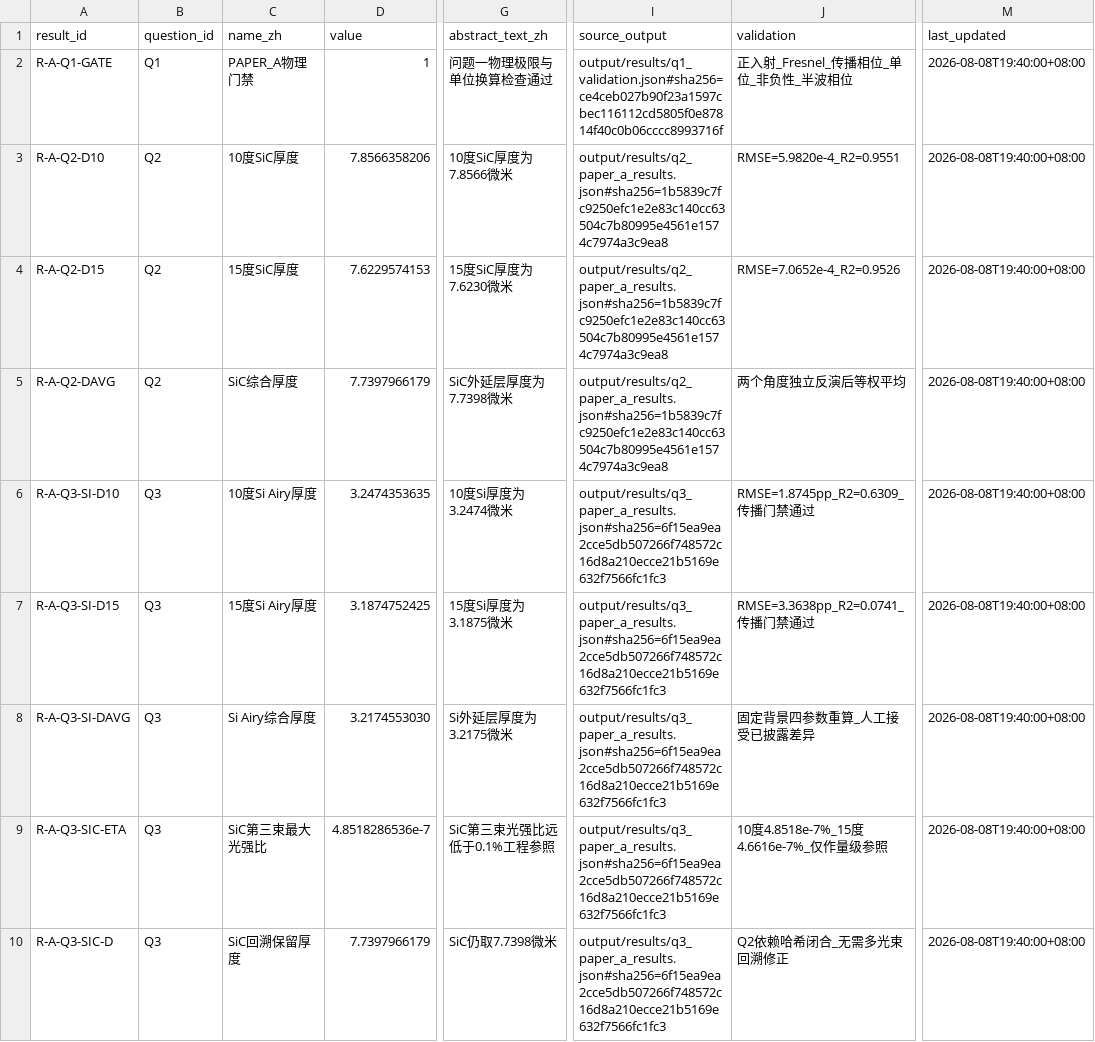
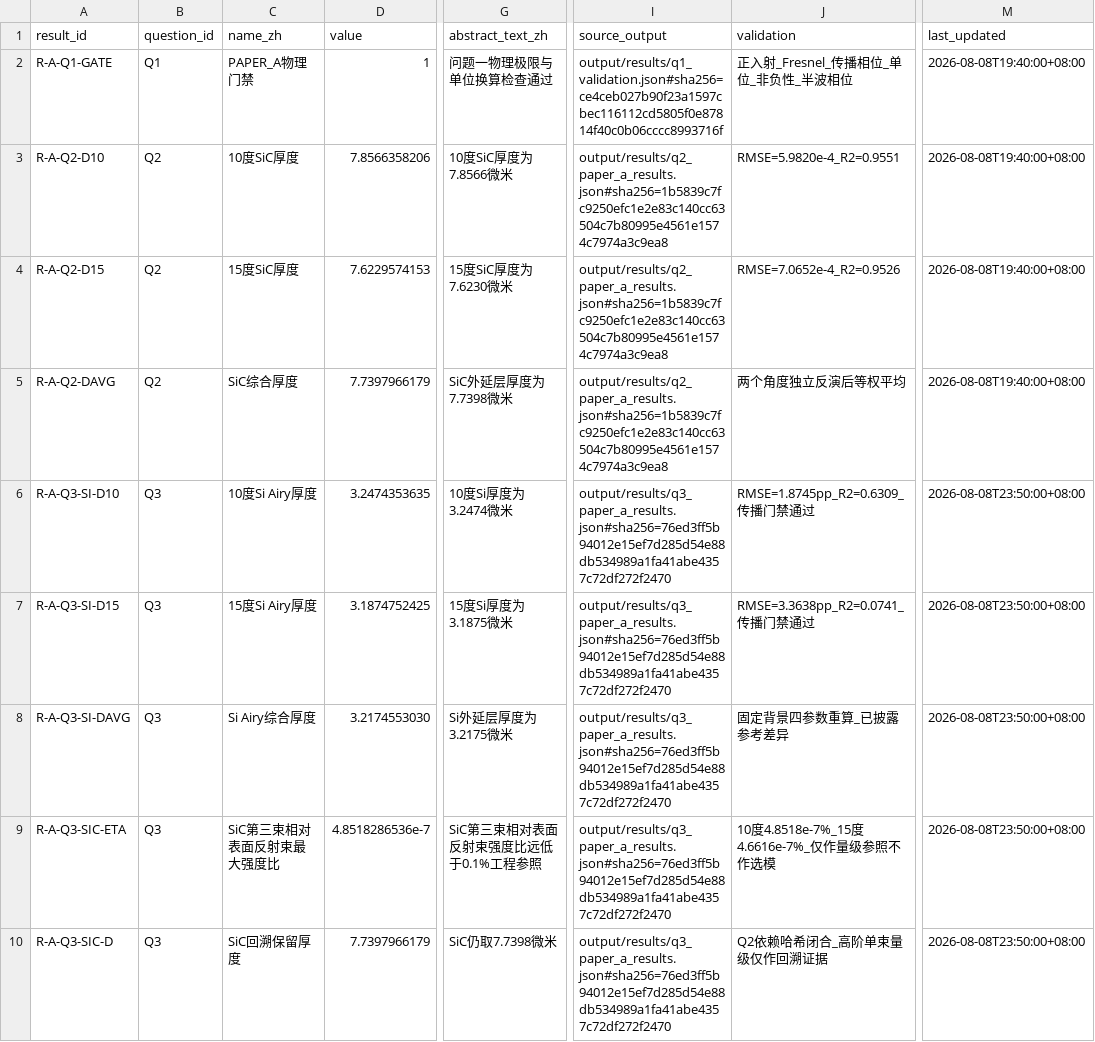
Before and after one commit to Solstica/Scrimmage2_open, a CSV file: work/result_registry.csv, drawn as a sheet; only a part is shown, gaps mark what is left out; the diff names each change by its address in the sheet, - before the commit and + after, or states it on an @@ line.

Commit message:
chore(registry): sync q3 descriptive backcheck hash and wording

```diff
--- a/work/result_registry.csv
+++ b/work/result_registry.csv
-I6:I10 (source_output): output/results/q3_paper_a_results.json#sha256=6f15ea9ea2cce5db507266f748572c16d8a210ecce21b5169e632f7566fc1fc3
+I6:I10 (source_output): output/results/q3_paper_a_results.json#sha256=76ed3ff5b94012e15ef7d285d54e88db534989a1fa41abe4357c72df272f2470
-M6:M10 (last_updated): 2026-08-08T19:40:00+08:00
+M6:M10 (last_updated): 2026-08-08T23:50:00+08:00
-J8 (validation): 固定背景四参数重算_人工接受已披露差异
+J8 (validation): 固定背景四参数重算_已披露参考差异
-C9 (name_zh): SiC第三束最大光强比
+C9 (name_zh): SiC第三束相对表面反射束最大强度比
-G9 (abstract_text_zh): SiC第三束光强比远低于0.1%工程参照
+G9 (abstract_text_zh): SiC第三束相对表面反射束强度比远低于0.1%工程参照
-J9 (validation): 10度4.8518e-7%_15度4.6616e-7%_仅作量级参照
+J9 (validation): 10度4.8518e-7%_15度4.6616e-7%_仅作量级参照不作选模
-J10 (validation): Q2依赖哈希闭合_无需多光束回溯修正
+J10 (validation): Q2依赖哈希闭合_高阶单束量级仅作回溯证据
```
